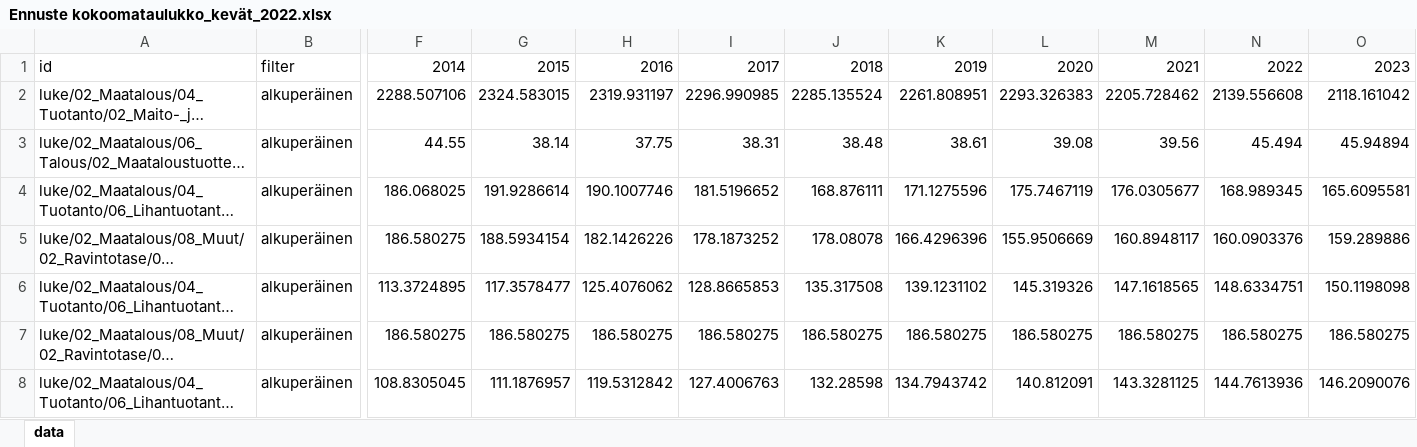
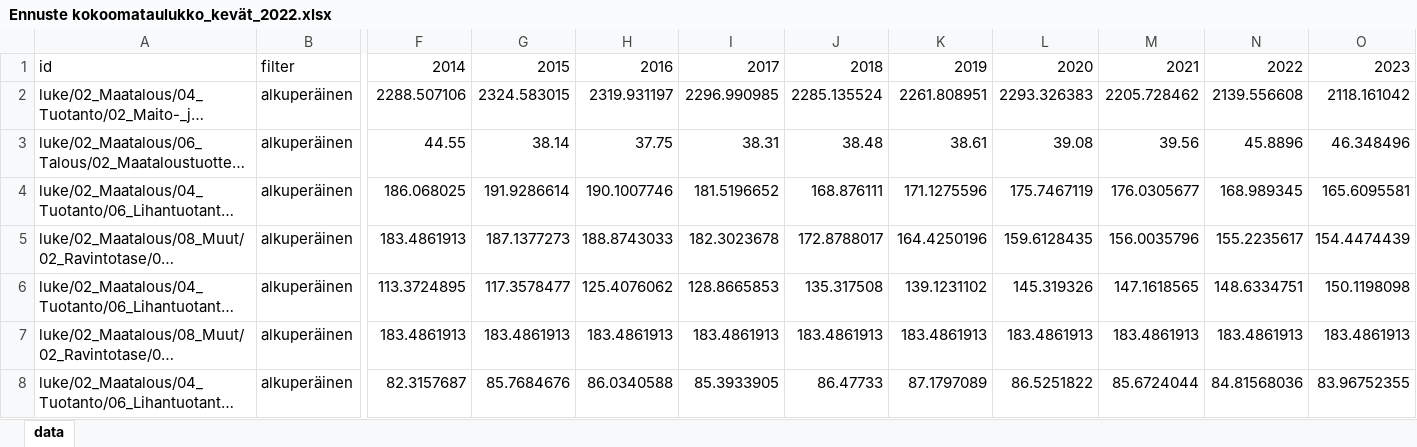
Before and after one commit to pttry/pttrobo, an Excel workbook: inst/ennustekuvat/Ennuste kokoomataulukko_kevät_2022.xlsx, sheet data, drawn as a sheet; only a part is shown, gaps mark what is left out; long unchanged cells end in …; values as stored, in another font and other column widths than the file's, no borders; the diff covers the shown part only; the diff names each change by its address in the sheet, - before the commit and + after, or states it on an @@ line.

```diff
--- a/inst/ennustekuvat/Ennuste kokoomataulukko_kevät_2022.xlsx (sheet data)
+++ b/inst/ennustekuvat/Ennuste kokoomataulukko_kevät_2022.xlsx (sheet data)
-N3: 45.494
+N3: 45.8896
-O3: 45.94894
+O3: 46.348496
-F5: 186.580275
+F5: 183.4861913
-G5: 188.5934154
+G5: 187.1377273
-H5: 182.1426226
+H5: 188.8743033
-I5: 178.1873252
+I5: 182.3023678
-J5: 178.08078
+J5: 172.8788017
-K5: 166.4296396
+K5: 164.4250196
-L5: 155.9506669
+L5: 159.6128435
-M5: 160.8948117
+M5: 156.0035796
-N5: 160.0903376
+N5: 155.2235617
-O5: 159.289886
+O5: 154.4474439
-F7: 186.580275
+F7: 183.4861913
-G7: 186.580275
+G7: 183.4861913
-H7: 186.580275
+H7: 183.4861913
-I7: 186.580275
+I7: 183.4861913
-J7: 186.580275
+J7: 183.4861913
-K7: 186.580275
+K7: 183.4861913
-L7: 186.580275
+L7: 183.4861913
-M7: 186.580275
+M7: 183.4861913
-N7: 186.580275
+N7: 183.4861913
-O7: 186.580275
+O7: 183.4861913
-F8: 108.8305045
+F8: 82.3157687
-G8: 111.1876957
+G8: 85.7684676
-H8: 119.5312842
+H8: 86.0340588
-I8: 127.4006763
+I8: 85.3933905
-J8: 132.28598
+J8: 86.47733
-K8: 134.7943742
+K8: 87.1797089
-L8: 140.812091
+L8: 86.5251822
-M8: 143.3281125
+M8: 85.6724044
-N8: 144.7613936
+N8: 84.81568036
-O8: 146.2090076
+O8: 83.96752355
```
Also changed, not shown: 5 added rows, 5 removed rows and 26 edited cells elsewhere in this sheet, formulas that keep their value, 1 other file.
